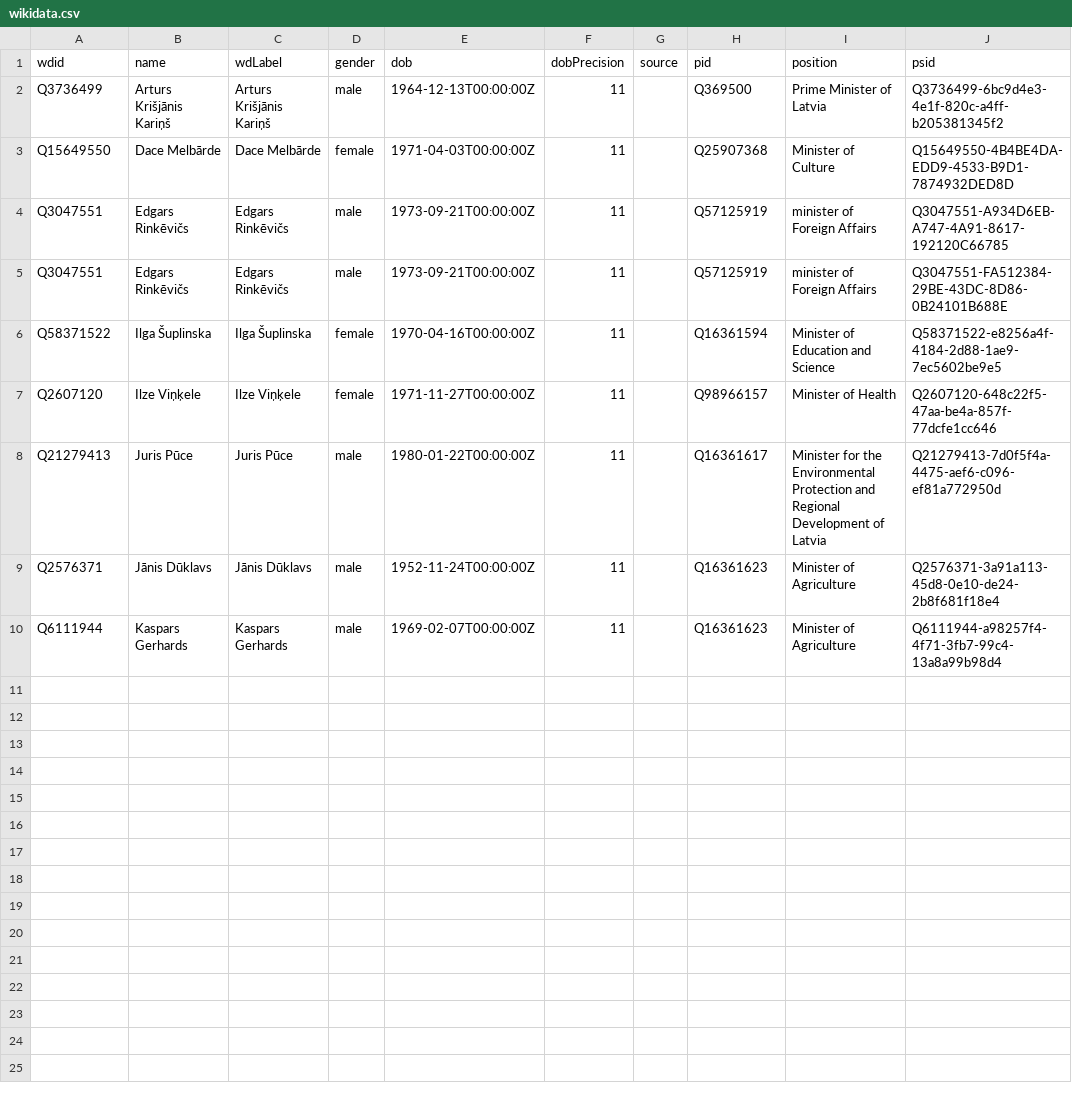
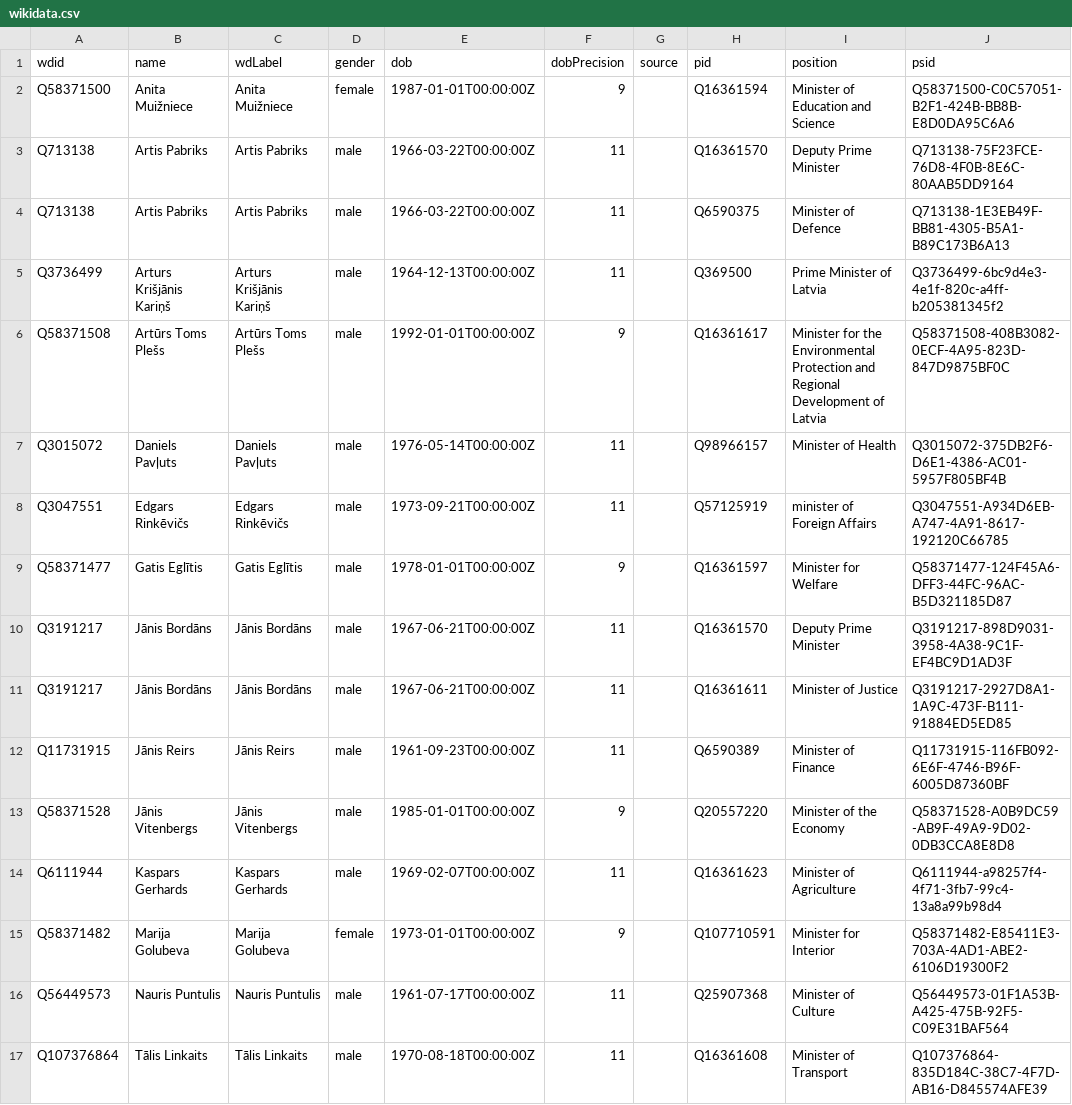
Before and after one commit to every-politician-scrapers/latvia-cabinet, a CSV file: data/wikidata.csv, drawn as a sheet; removed rows and columns are numbered as before the commit, all else as after; the diff names each change by its address in the sheet, - before the commit and + after, or states it on an @@ line.

Commit message:
refresh data

```diff
--- a/data/wikidata.csv
+++ b/data/wikidata.csv
+row 2: Q58371500 | Anita Muižniece | Anita Muižniece | female | 1987-01-01T00:00:00Z | 9 |  | Q16361594 | Minister of Education and Science | Q58371500-C0C57051-B2F1-424B-BB8B-E8D0DA95C6A6
+row 3: Q713138 | Artis Pabriks | Artis Pabriks | male | 1966-03-22T00:00:00Z | 11 |  | Q16361570 | Deputy Prime Minister | Q713138-75F23FCE-76D8-4F0B-8E6C-80AAB5DD9164
+row 4: Q713138 | Artis Pabriks | Artis Pabriks | male | 1966-03-22T00:00:00Z | 11 |  | Q6590375 | Minister of Defence | Q713138-1E3EB49F-BB81-4305-B5A1-B89C173B6A13
-row 3: Q15649550 | Dace Melbārde | Dace Melbārde | female | 1971-04-03T00:00:00Z | 11 |  | Q25907368 | Minister of Culture | Q15649550-4B4BE4DA-EDD9-4533-B9D1-7874932DED8D
+row 6: Q58371508 | Artūrs Toms Plešs | Artūrs Toms Plešs | male | 1992-01-01T00:00:00Z | 9 |  | Q16361617 | Minister for the Environmental Protection and Regional Development of Latvia | Q58371508-408B3082-0ECF-4A95-823D-847D9875BF0C
+row 7: Q3015072 | Daniels Pavļuts | Daniels Pavļuts | male | 1976-05-14T00:00:00Z | 11 |  | Q98966157 | Minister of Health | Q3015072-375DB2F6-D6E1-4386-AC01-5957F805BF4B
-row 5: Q3047551 | Edgars Rinkēvičs | Edgars Rinkēvičs | male | 1973-09-21T00:00:00Z | 11 |  | Q57125919 | minister of Foreign Affairs | Q3047551-FA512384-29BE-43DC-8D86-0B24101B688E
-row 6: Q58371522 | Ilga Šuplinska | Ilga Šuplinska | female | 1970-04-16T00:00:00Z | 11 |  | Q16361594 | Minister of Education and Science | Q58371522-e8256a4f-4184-2d88-1ae9-7ec5602be9e5
-row 7: Q2607120 | Ilze Viņķele | Ilze Viņķele | female | 1971-11-27T00:00:00Z | 11 |  | Q98966157 | Minister of Health | Q2607120-648c22f5-47aa-be4a-857f-77dcfe1cc646
-row 8: Q21279413 | Juris Pūce | Juris Pūce | male | 1980-01-22T00:00:00Z | 11 |  | Q16361617 | Minister for the Environmental Protection and Regional Development of Latvia | Q21279413-7d0f5f4a-4475-aef6-c096-ef81a772950d
-row 9: Q2576371 | Jānis Dūklavs | Jānis Dūklavs | male | 1952-11-24T00:00:00Z | 11 |  | Q16361623 | Minister of Agriculture | Q2576371-3a91a113-45d8-0e10-de24-2b8f681f18e4
+row 9: Q58371477 | Gatis Eglītis | Gatis Eglītis | male | 1978-01-01T00:00:00Z | 9 |  | Q16361597 | Minister for Welfare | Q58371477-124F45A6-DFF3-44FC-96AC-B5D321185D87
+row 10: Q3191217 | Jānis Bordāns | Jānis Bordāns | male | 1967-06-21T00:00:00Z | 11 |  | Q16361570 | Deputy Prime Minister | Q3191217-898D9031-3958-4A38-9C1F-EF4BC9D1AD3F
+row 11: Q3191217 | Jānis Bordāns | Jānis Bordāns | male | 1967-06-21T00:00:00Z | 11 |  | Q16361611 | Minister of Justice | Q3191217-2927D8A1-1A9C-473F-B111-91884ED5ED85
+row 12: Q11731915 | Jānis Reirs | Jānis Reirs | male | 1961-09-23T00:00:00Z | 11 |  | Q6590389 | Minister of Finance | Q11731915-116FB092-6E6F-4746-B96F-6005D87360BF
+row 13: Q58371528 | Jānis Vitenbergs | Jānis Vitenbergs | male | 1985-01-01T00:00:00Z | 9 |  | Q20557220 | Minister of the Economy | Q58371528-A0B9DC59-AB9F-49A9-9D02-0DB3CCA8E8D8
+row 15: Q58371482 | Marija Golubeva | Marija Golubeva | female | 1973-01-01T00:00:00Z | 9 |  | Q107710591 | Minister for Interior | Q58371482-E85411E3-703A-4AD1-ABE2-6106D19300F2
+row 16: Q56449573 | Nauris Puntulis | Nauris Puntulis | male | 1961-07-17T00:00:00Z | 11 |  | Q25907368 | Minister of Culture | Q56449573-01F1A53B-A425-475B-92F5-C09E31BAF564
+row 17: Q107376864 | Tālis Linkaits | Tālis Linkaits | male | 1970-08-18T00:00:00Z | 11 |  | Q16361608 | Minister of Transport | Q107376864-835D184C-38C7-4F7D-AB16-D845574AFE39
```
Also changed, not shown: data/diff.csv.
